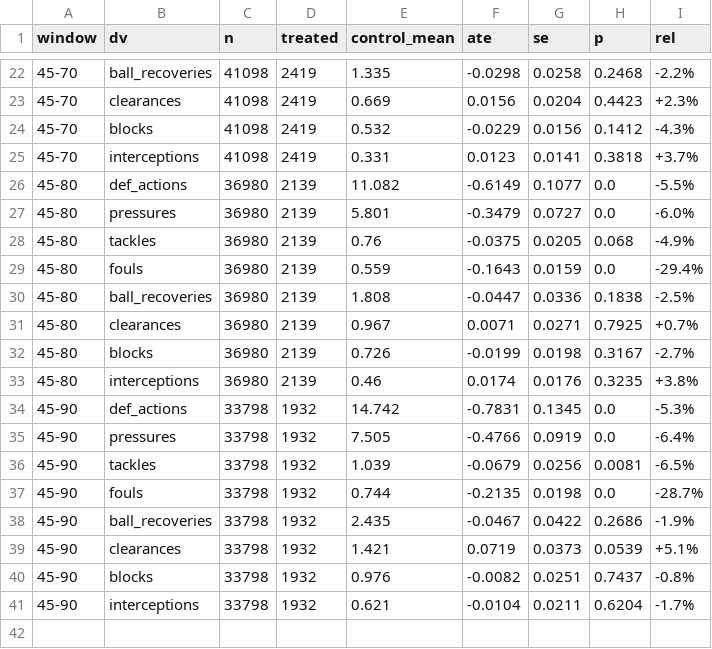
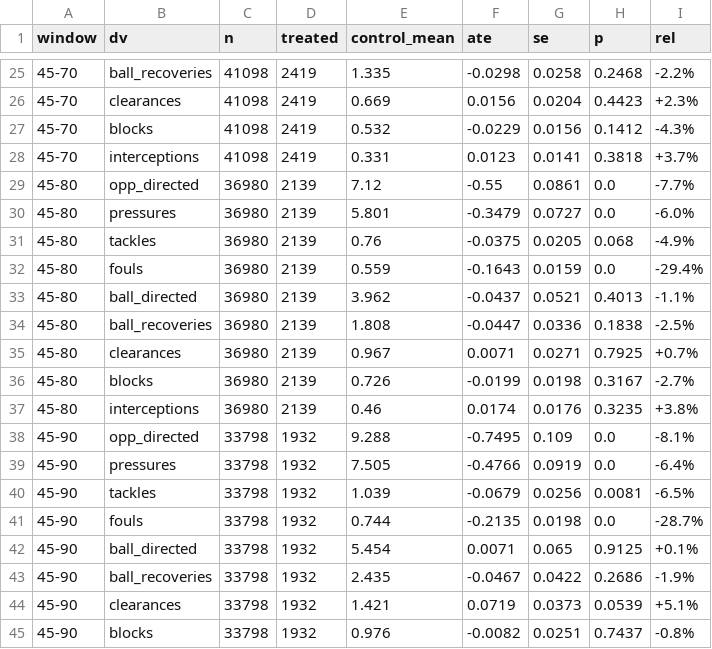
Before and after one commit to olivermueller/yellowcard, a CSV file: data/multiwindow_results.csv, drawn as a sheet; only a part is shown, gaps mark what is left out; the shorter side is filled out with more unchanged rows; the diff covers the shown part only.

```diff
--- a/data/multiwindow_results.csv
+++ b/data/multiwindow_results.csv
@@ -25,3 +28,3 @@ window,dv,n,treated,control_mean,ate,se,p,rel
 45-70,interceptions,41098,2419,0.331,0.0123,0.0141,0.3818,+3.7%
-45-80,def_actions,36980,2139,11.082,-0.6149,0.1077,0.0,-5.5%
+45-80,opp_directed,36980,2139,7.12,-0.55,0.0861,0.0,-7.7%
 45-80,pressures,36980,2139,5.801,-0.3479,0.0727,0.0,-6.0%
@@ -29,2 +32,3 @@ window,dv,n,treated,control_mean,ate,se,p,rel
 45-80,fouls,36980,2139,0.559,-0.1643,0.0159,0.0,-29.4%
+45-80,ball_directed,36980,2139,3.962,-0.0437,0.0521,0.4013,-1.1%
 45-80,ball_recoveries,36980,2139,1.808,-0.0447,0.0336,0.1838,-2.5%
@@ -33,3 +37,3 @@ window,dv,n,treated,control_mean,ate,se,p,rel
 45-80,interceptions,36980,2139,0.46,0.0174,0.0176,0.3235,+3.8%
-45-90,def_actions,33798,1932,14.742,-0.7831,0.1345,0.0,-5.3%
+45-90,opp_directed,33798,1932,9.288,-0.7495,0.109,0.0,-8.1%
 45-90,pressures,33798,1932,7.505,-0.4766,0.0919,0.0,-6.4%
@@ -37,2 +41,3 @@ window,dv,n,treated,control_mean,ate,se,p,rel
 45-90,fouls,33798,1932,0.744,-0.2135,0.0198,0.0,-28.7%
+45-90,ball_directed,33798,1932,5.454,0.0071,0.065,0.9125,+0.1%
 45-90,ball_recoveries,33798,1932,2.435,-0.0467,0.0422,0.2686,-1.9%
```
Also changed, not shown: 3 added rows and 17 edited cells elsewhere in this file, data/insensitivity_seeds.csv, data/lee_bounds_binary.csv, 14 other files.
